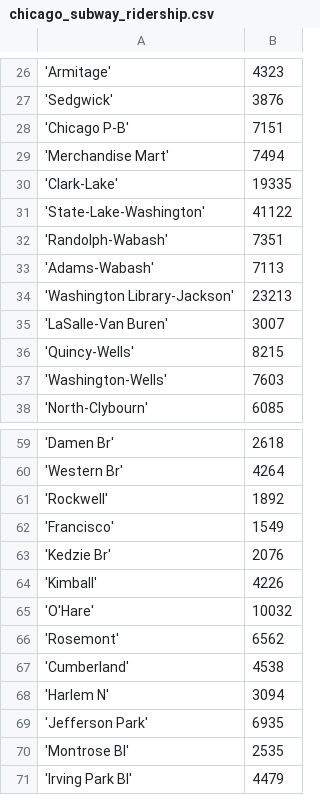
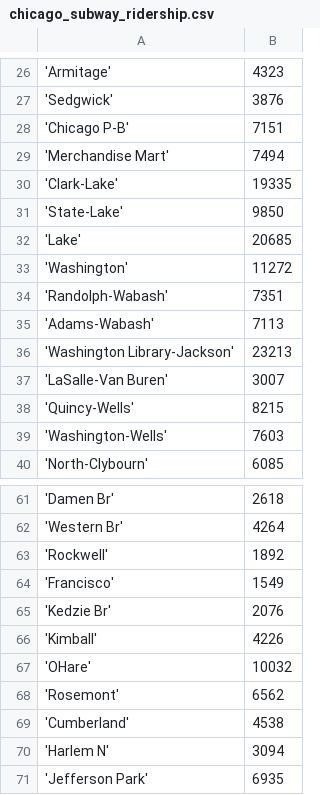
Before and after one commit to kingledion/subway, a CSV file: gendata/chicago_subway_ridership.csv, drawn as a sheet; only a part is shown, gaps mark what is left out; the shorter side is filled out with more unchanged rows.

```diff
--- a/gendata/chicago_subway_ridership.csv
+++ b/gendata/chicago_subway_ridership.csv
@@ -30,3 +30,5 @@
 'Clark-Lake';19335
-'State-Lake-Washington';41122
+'State-Lake';9850
+'Lake'; 20685
+'Washington';11272
 'Randolph-Wabash';7351
@@ -64,3 +66,3 @@
 'Kimball';4226
-'O'Hare';10032
+'OHare';10032
 'Rosemont';6562
```
Also changed, not shown: gendata/boston_stations.csv, gendata/chicago_network.csv, 18 other files.
